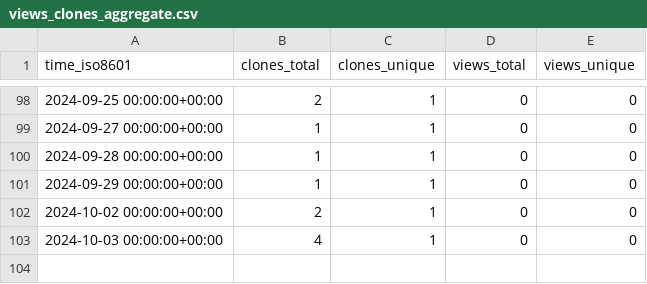
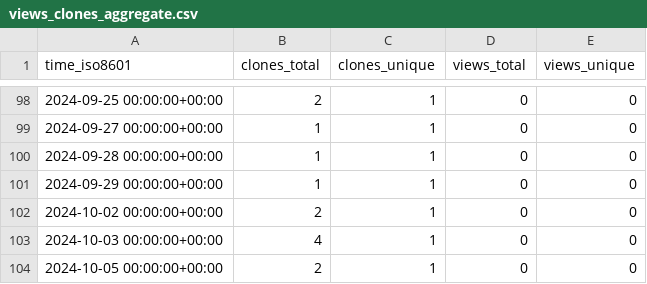
Before and after one commit to OSU-Nowlab/Infer-HiRes, a CSV file: OSU-Nowlab/Infer-HiRes/ghrs-data/views_clones_aggregate.csv, drawn as a sheet; only a part is shown, gaps mark what is left out; the diff names each change by its address in the sheet, - before the commit and + after, or states it on an @@ line.

```diff
--- a/OSU-Nowlab/Infer-HiRes/ghrs-data/views_clones_aggregate.csv
+++ b/OSU-Nowlab/Infer-HiRes/ghrs-data/views_clones_aggregate.csv
+row 104: 2024-10-05 00:00:00+00:00 | 2 | 1 | 0 | 0
```
Also changed, not shown: 1 other file.
